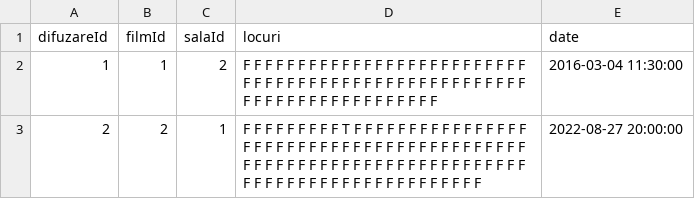
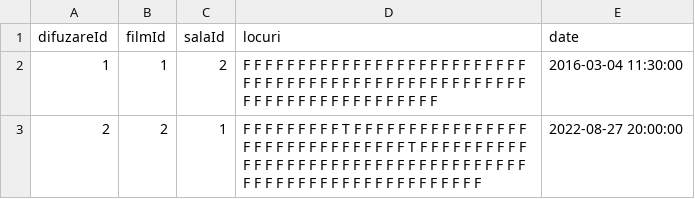
Before and after one commit to Mihai-Lazar26/PAO-Project, a CSV file: src/pao/proiect/CSV/difuzari.csv, drawn as a sheet.

```diff
--- a/src/pao/proiect/CSV/difuzari.csv
+++ b/src/pao/proiect/CSV/difuzari.csv
@@ -2,2 +2,2 @@ difuzareId,filmId,salaId,locuri,date
 1,1,2,F F F F F F F F F F F F F F F F F F F F F F F F F F F F F F F F F F F F F F F F F F F F F F F F F F F F F F F F F F F F F F F F F F F F F F,2016-03-04 11:30:00
-2,2,1,F F F F F F F F F T F F F F F F F F F F F F F F F F F F F F F F F F F F F F F F F F F F F F F F F F F F F F F F F F F F F F F F F F F F F F F F F F F F F F F F F F F F F F F F F F F F F F F F F F F F,2022-08-27 20:00:00
+2,2,1,F F F F F F F F F T F F F F F F F F F F F F F F F F F F F F F F F F F F F F F F F T F F F F F F F F F F F F F F F F F F F F F F F F F F F F F F F F F F F F F F F F F F F F F F F F F F F F F F F F F F,2022-08-27 20:00:00
```
Also changed, not shown: 12 other files.
